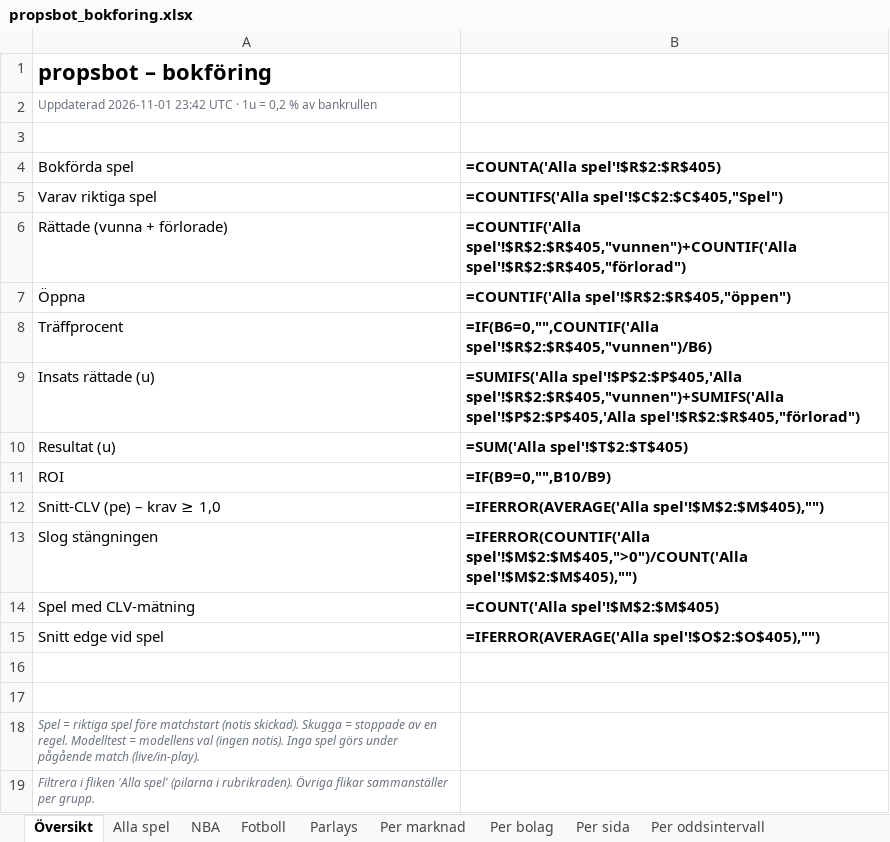
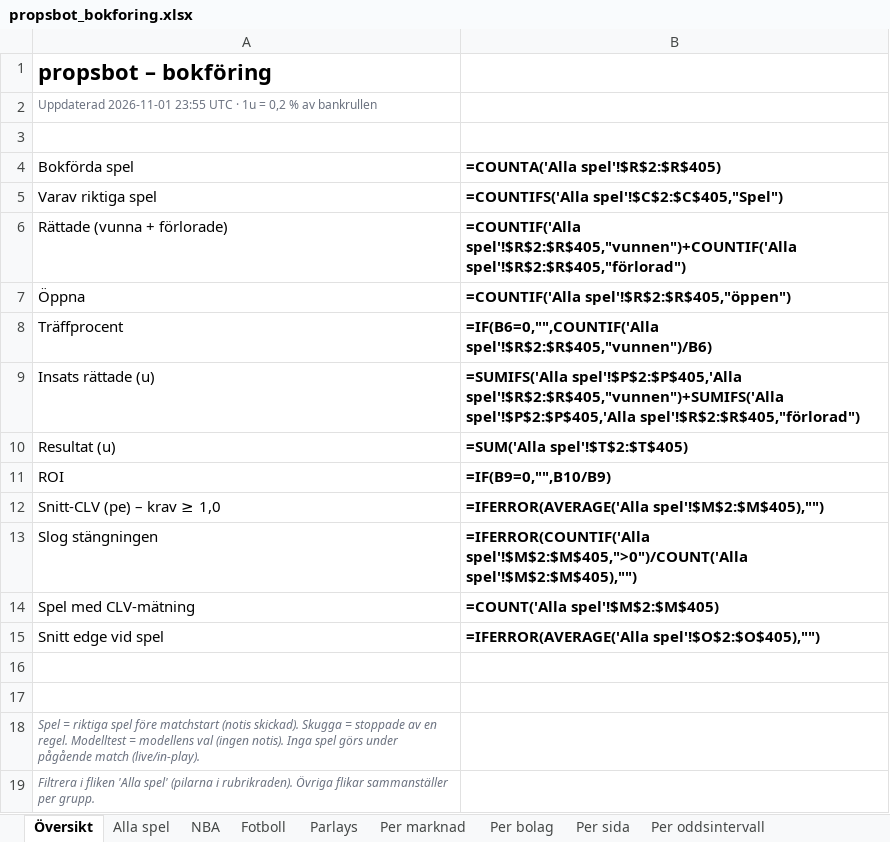
Before and after one commit to FatFockFrank888/propsbot, an Excel workbook: site/propsbot_bokforing.xlsx, sheet Översikt, drawn as a sheet; values as stored, in another font and other column widths than the file's, no borders; formulas without a stored value are shown as written; the diff names each change by its address in the sheet, - before the commit and + after, or states it on an @@ line.

```diff
--- a/site/propsbot_bokforing.xlsx (sheet Översikt)
+++ b/site/propsbot_bokforing.xlsx (sheet Översikt)
-A2 (Bokförda spel): Uppdaterad 2026-11-01 23:42 UTC ·…
+A2 (Bokförda spel): Uppdaterad 2026-11-01 23:55 UTC ·…
```
Also changed, not shown: 7 other files.
